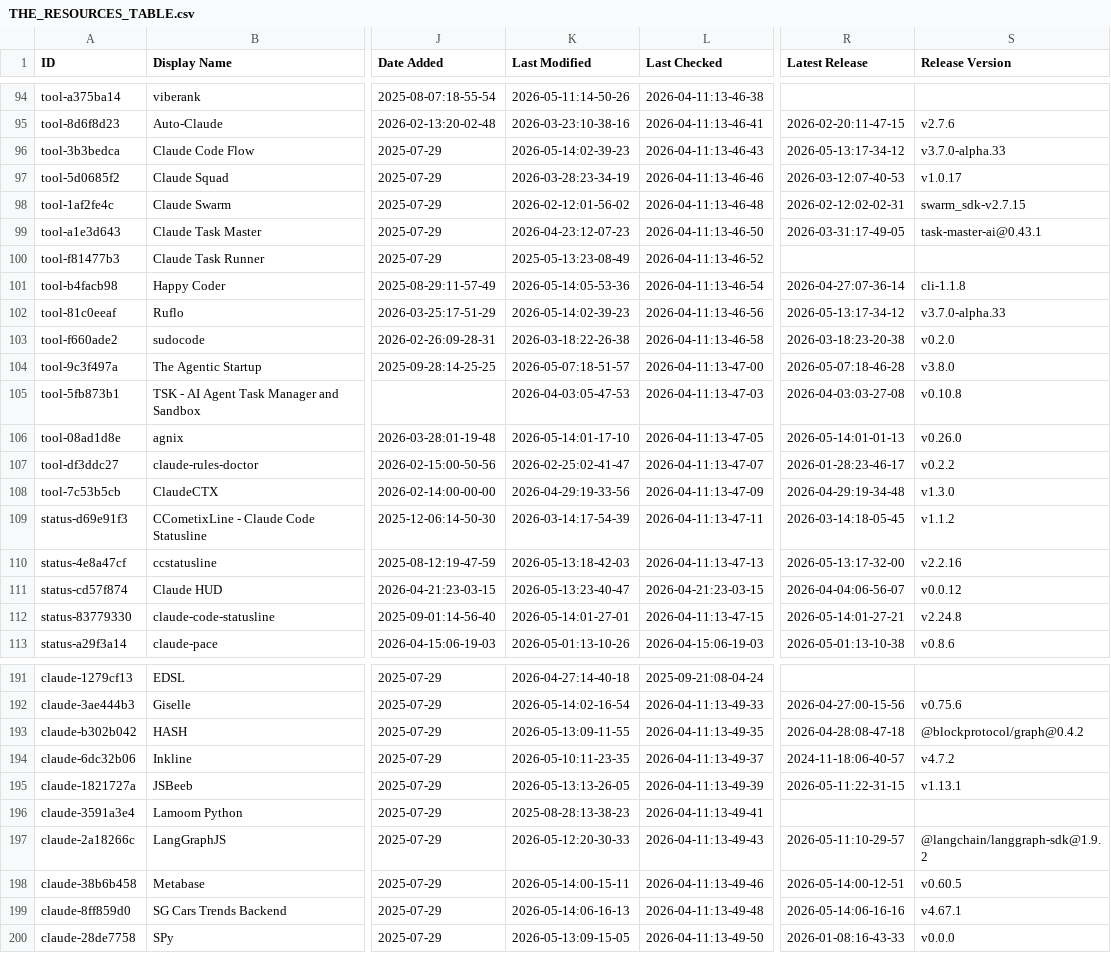
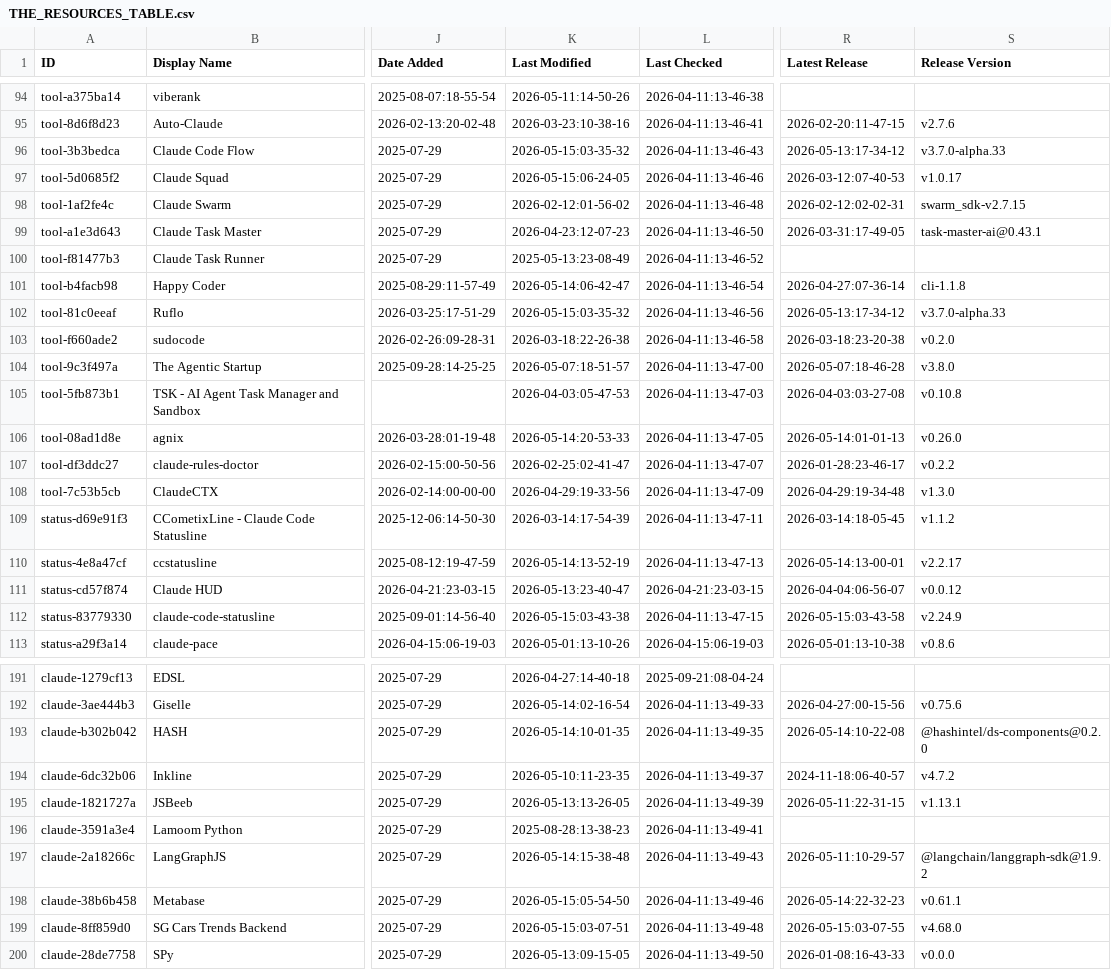
Before and after one commit to davisbuilds/awesome-claude-code, a CSV file: THE_RESOURCES_TABLE.csv, drawn as a sheet; only a part is shown, gaps mark what is left out; the diff covers the shown part only; the diff names each change by its address in the sheet, - before the commit and + after, or states it on an @@ line.

```diff
--- a/THE_RESOURCES_TABLE.csv
+++ b/THE_RESOURCES_TABLE.csv
-K96 (Last Modified): 2026-05-14:02-39-23
+K96 (Last Modified): 2026-05-15:03-35-32
-K97 (Last Modified): 2026-03-28:23-34-19
+K97 (Last Modified): 2026-05-15:06-24-05
-K101 (Last Modified): 2026-05-14:05-53-36
+K101 (Last Modified): 2026-05-14:06-42-47
-K102 (Last Modified): 2026-05-14:02-39-23
+K102 (Last Modified): 2026-05-15:03-35-32
-K106 (Last Modified): 2026-05-14:01-17-10
+K106 (Last Modified): 2026-05-14:20-53-33
-K110 (Last Modified): 2026-05-13:18-42-03
+K110 (Last Modified): 2026-05-14:13-52-19
-R110 (Latest Release): 2026-05-13:17-32-00
+R110 (Latest Release): 2026-05-14:13-00-01
-S110 (Release Version): v2.2.16
+S110 (Release Version): v2.2.17
-K112 (Last Modified): 2026-05-14:01-27-01
+K112 (Last Modified): 2026-05-15:03-43-38
-R112 (Latest Release): 2026-05-14:01-27-21
+R112 (Latest Release): 2026-05-15:03-43-58
-S112 (Release Version): v2.24.8
+S112 (Release Version): v2.24.9
-K193 (Last Modified): 2026-05-13:09-11-55
+K193 (Last Modified): 2026-05-14:10-01-35
-R193 (Latest Release): 2026-04-28:08-47-18
+R193 (Latest Release): 2026-05-14:10-22-08
-S193 (Release Version): @blockprotocol/graph@0.4.2
+S193 (Release Version): @hashintel/ds-components@0.2.0
-K197 (Last Modified): 2026-05-12:20-30-33
+K197 (Last Modified): 2026-05-14:15-38-48
-K198 (Last Modified): 2026-05-14:00-15-11
+K198 (Last Modified): 2026-05-15:05-54-50
-R198 (Latest Release): 2026-05-14:00-12-51
+R198 (Latest Release): 2026-05-14:22-32-23
-S198 (Release Version): v0.60.5
+S198 (Release Version): v0.61.1
-K199 (Last Modified): 2026-05-14:06-16-13
+K199 (Last Modified): 2026-05-15:03-07-51
-R199 (Latest Release): 2026-05-14:06-16-16
+R199 (Latest Release): 2026-05-15:03-07-55
-S199 (Release Version): v4.67.1
+S199 (Release Version): v4.68.0
```
Also changed, not shown: 31 edited cells elsewhere in this file.
